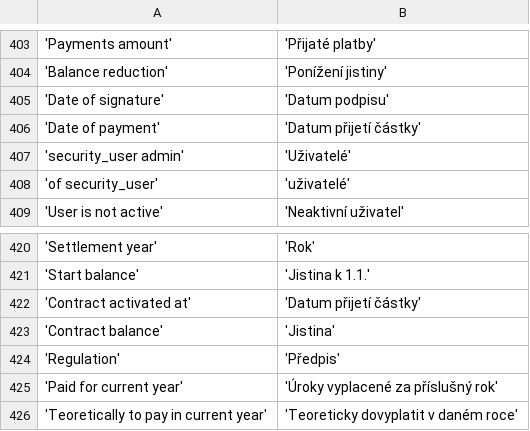
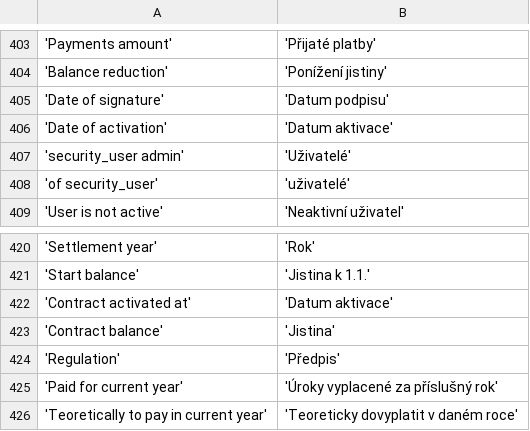
Before and after one commit to martinkulich/maur-creditors, a CSV file: data/translations/messages.csv, drawn as a sheet; only a part is shown, gaps mark what is left out.

```diff
--- a/data/translations/messages.csv
+++ b/data/translations/messages.csv
@@ -405,3 +405,3 @@
 'Date of signature';'Datum podpisu'
-'Date of payment';'Datum přijetí částky'
+'Date of activation';'Datum aktivace'
 'security_user admin';'Uživatelé'
@@ -421,3 +421,3 @@
 'Start balance';'Jistina k 1.1.'
-'Contract activated at';'Datum přijetí částky'
+'Contract activated at';'Datum aktivace'
 'Contract balance';'Jistina'
```
Also changed, not shown: 16 other files.
